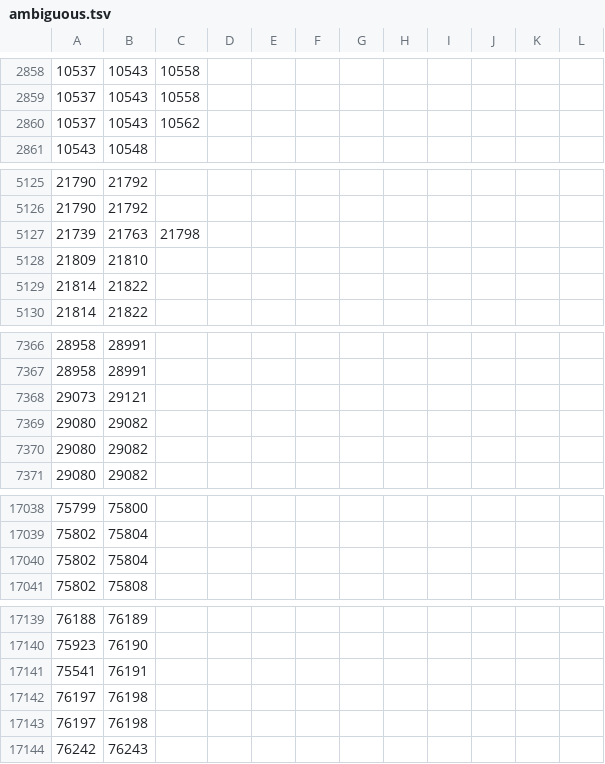
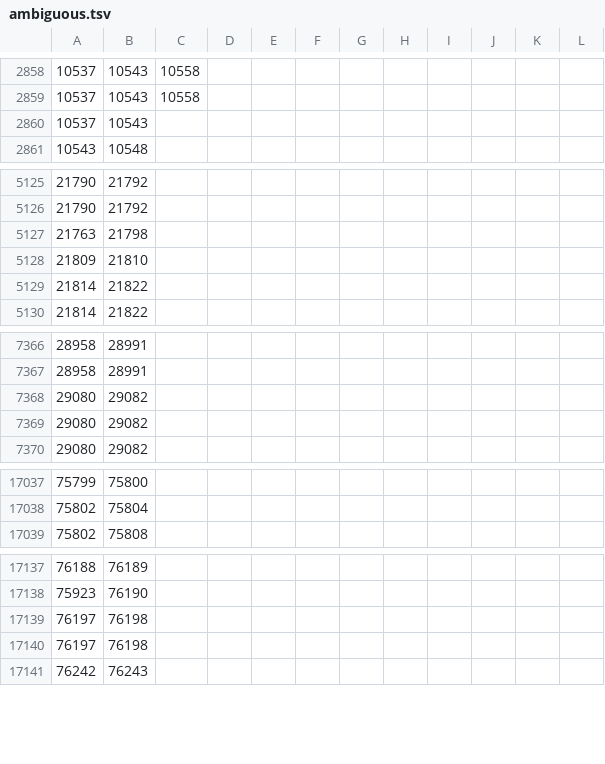
Before and after one commit to jularboolean/legejo, a TSV file: server/assets/languages/es/ambiguous.tsv, drawn as a sheet; only a part is shown, gaps mark what is left out; the diff covers the shown part only.

```diff
--- a/server/assets/languages/es/ambiguous.tsv
+++ b/server/assets/languages/es/ambiguous.tsv
@@ -2859,3 +2859,3 @@
 10537,10543,10558
-10537,10543,10562
+10537,10543
 10543,10548
@@ -5126,3 +5126,3 @@
 21790,21792
-21739,21763,21798
+21763,21798
 21809,21810
@@ -7367,3 +7367,2 @@
 28958,28991
-29073,29121
 29080,29082
@@ -17039,3 +17038,2 @@
 75802,75804
-75802,75804
 75802,75808
@@ -17140,3 +17138,2 @@
 75923,76190
-75541,76191
 76197,76198
```
Also changed, not shown: 1 edited cell elsewhere in this file, server/assets/languages/de/ambiguous.tsv, server/assets/languages/fr/ambiguous.tsv, 10 other files.
